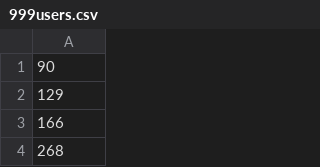
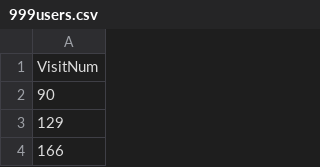
Before and after one commit to zhuosi/WelWell, a CSV file: 999users.csv, drawn as a sheet; only a part is shown; the shorter side is filled out with more unchanged rows.

```diff
--- a/999users.csv
+++ b/999users.csv
@@ -1 +1,2 @@
+"VisitNum"
 90
```
Also changed, not shown: 1 other file.
